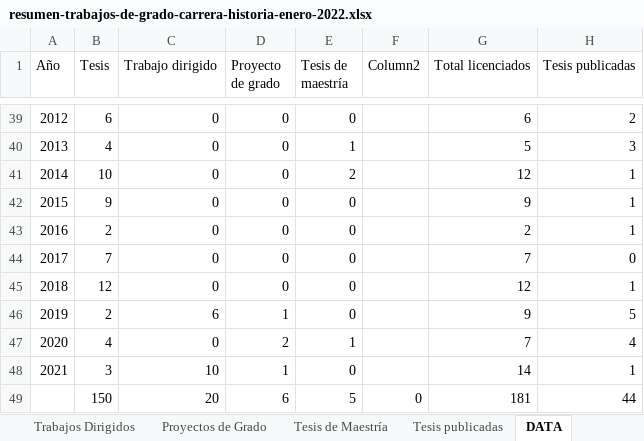
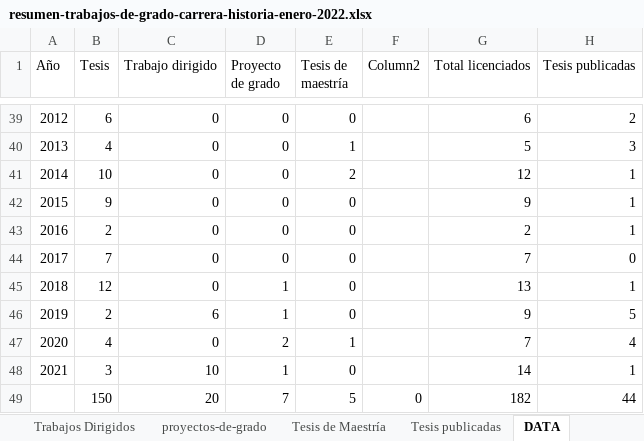
Before and after one commit to NigelCaspa/historia-umsa, an Excel workbook: data/resumen-trabajos-de-grado-carrera-historia-enero-2022.xlsx, sheet DATA, drawn as a sheet; only a part is shown, gaps mark what is left out; values as stored, in another font and other column widths than the file's, no borders; charts and pictures and table styles not drawn; the diff names each change by its address in the sheet, - before the commit and + after, or states it on an @@ line.

Commit message:
adjunto data de gonzalo choque ticona (2018)

```diff
--- a/data/resumen-trabajos-de-grado-carrera-historia-enero-2022.xlsx (sheet DATA)
+++ b/data/resumen-trabajos-de-grado-carrera-historia-enero-2022.xlsx (sheet DATA)
-sheet tab: Proyectos de Grado
+sheet tab: proyectos-de-grado
-D45 (Proyecto de grado): 0
+D45 (Proyecto de grado): 1
-G45 (Total licenciados): 12
+G45 (Total licenciados): 13
-D49 (Proyecto de grado): 6
+D49 (Proyecto de grado): 7
-G49 (Total licenciados): 181
+G49 (Total licenciados): 182
```
Also changed, not shown: charts or pictures, 8 other files.
